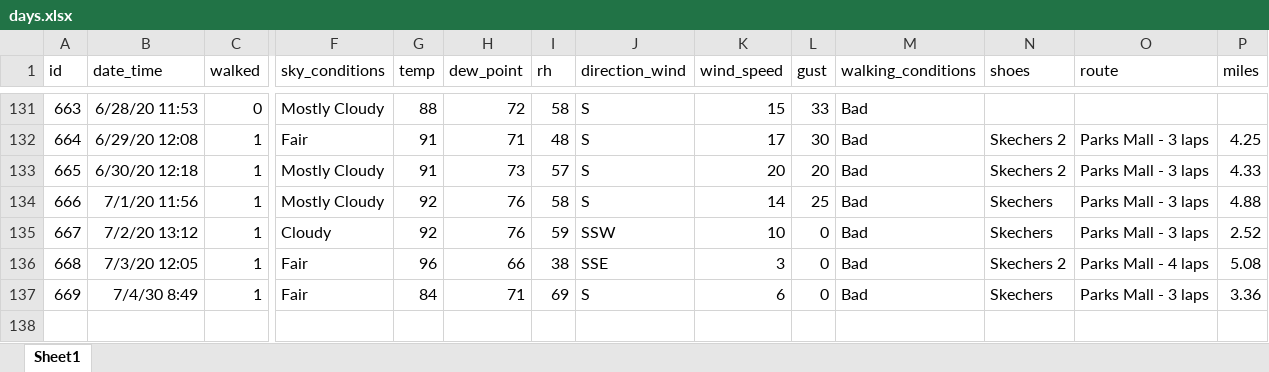
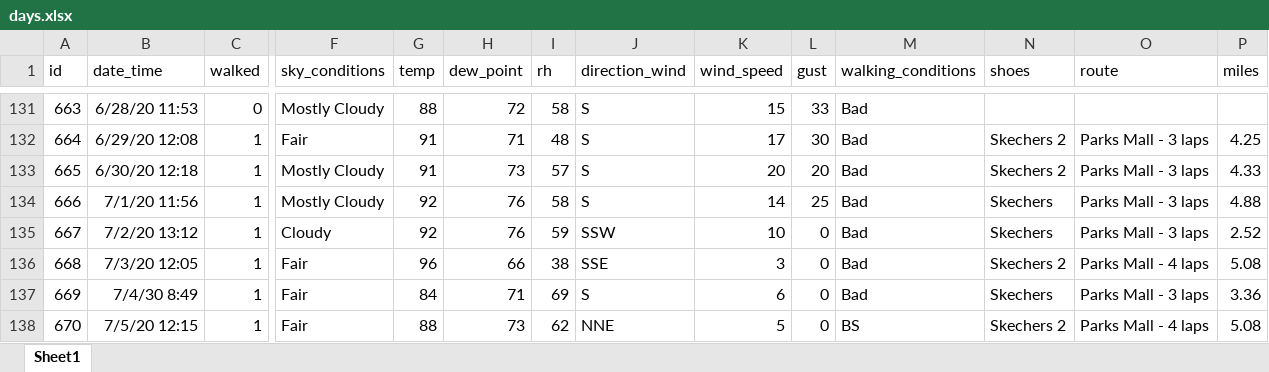
Before and after one commit to gitHubSlinkman/MyWalks, an Excel workbook: data/days.xlsx, sheet Sheet1, drawn as a sheet; only a part is shown, gaps mark what is left out; values as stored, in another font and other column widths than the file's, no borders; rows hold the shown columns only; the diff names each change by its address in the sheet, - before the commit and + after, or states it on an @@ line.

Commit message:
2020-07-05 15:27
1. Updated 0020_report_last_007_days_walks.Rmd
2. Added todays walk to data/days.xlsx

```diff
--- a/data/days.xlsx (sheet Sheet1)
+++ b/data/days.xlsx (sheet Sheet1)
+row 138: 670 | 7/5/20 12:15 | 1 | Fair | 88 | 73 | 62 | NNE | 5 | 0 | BS | Skechers 2 | Parks Mall - 4 laps | 5.08
```
Also changed, not shown: 1 other file.
